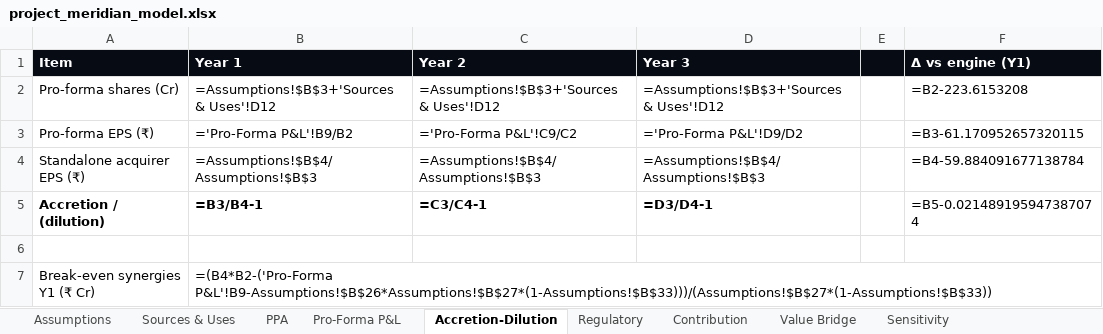
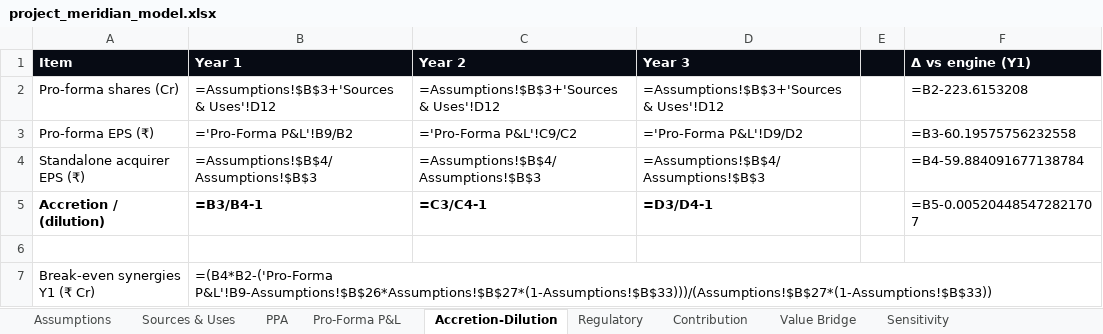
Before and after one commit to DogInfantry/merger-lab, an Excel workbook: samples/project_meridian/project_meridian_model.xlsx, sheet Accretion-Dilution, drawn as a sheet; values as stored, in another font and other column widths than the file's, no borders; formulas without a stored value are shown as written; the diff names each change by its address in the sheet, - before the commit and + after, or states it on an @@ line.

```diff
--- a/samples/project_meridian/project_meridian_model.xlsx (sheet Accretion-Dilution)
+++ b/samples/project_meridian/project_meridian_model.xlsx (sheet Accretion-Dilution)
-F3 (Δ vs engine (Y1)): =B3-61.170952657320115
+F3 (Δ vs engine (Y1)): =B3-60.19575756232558
-F5 (Δ vs engine (Y1)): =B5-0.021489195947387074
+F5 (Δ vs engine (Y1)): =B5-0.005204485472821707
```
Also changed, not shown: sheet Sensitivity, sheet Precedent Comps, sheet Regulatory, sheet Assumptions, samples/dev/project_anchor_model.xlsx, samples/project_bastion/project_bastion_model.xlsx, 24 other files.
